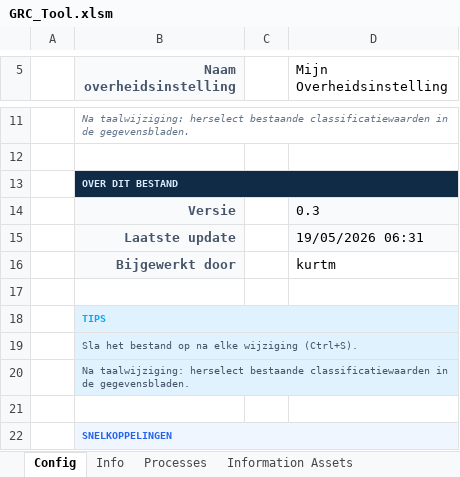
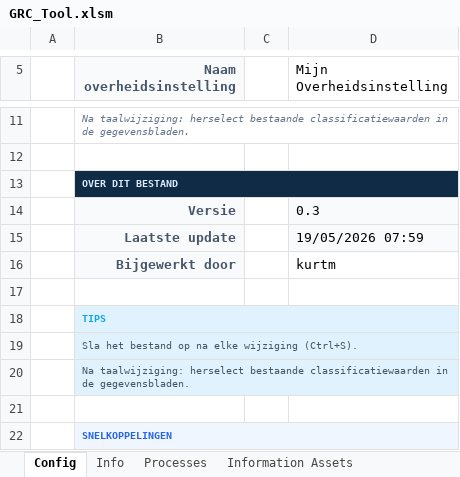
Before and after one commit to kurt253/GRC-0.0, an Excel workbook: data/template/GRC_Tool.xlsm, sheet Config, drawn as a sheet; only a part is shown, gaps mark what is left out; values as stored, in another font and other column widths than the file's, no borders; the diff names each change by its address in the sheet, - before the commit and + after, or states it on an @@ line.

```diff
--- a/data/template/GRC_Tool.xlsm (sheet Config)
+++ b/data/template/GRC_Tool.xlsm (sheet Config)
-D15 (Mijn Overheidsinstelling): 19/05/2026 06:31
+D15 (Mijn Overheidsinstelling): 19/05/2026 07:59
```
Also changed, not shown: charts or pictures, 1 other file.
